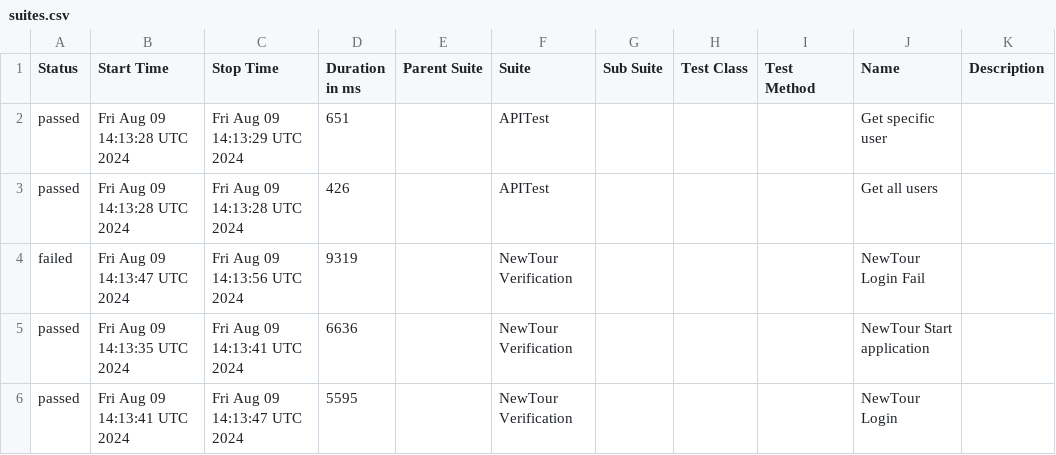
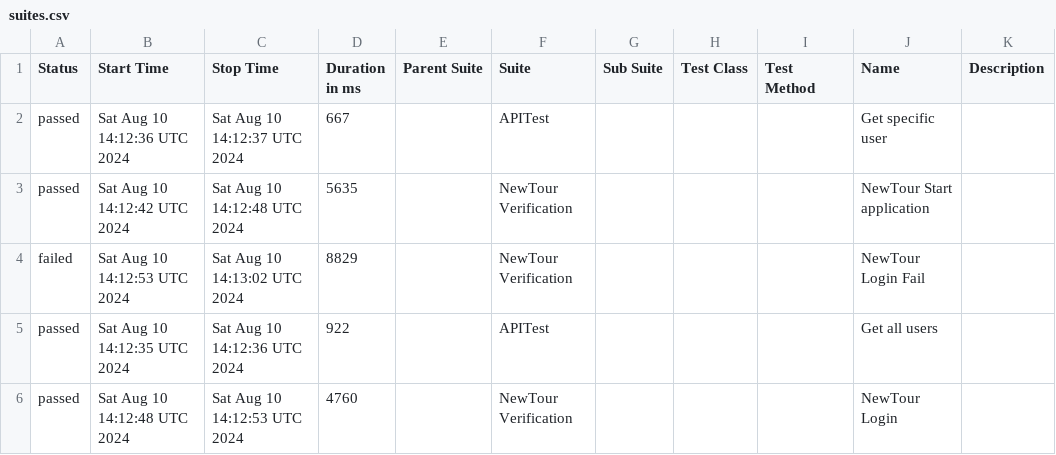
Before and after one commit to Pedrothh/automation-cypress-api-e2e-example, a CSV file: data/suites.csv, drawn as a sheet.

```diff
--- a/data/suites.csv
+++ b/data/suites.csv
@@ -1,6 +1,6 @@
 "Status","Start Time","Stop Time","Duration in ms","Parent Suite","Suite","Sub Suite","Test Class","Test Method","Name","Description"
-"passed","Fri Aug 09 14:13:28 UTC 2024","Fri Aug 09 14:13:29 UTC 2024","651","","APITest","","","","Get specific user",""
-"passed","Fri Aug 09 14:13:28 UTC 2024","Fri Aug 09 14:13:28 UTC 2024","426","","APITest","","","","Get all users",""
-"failed","Fri Aug 09 14:13:47 UTC 2024","Fri Aug 09 14:13:56 UTC 2024","9319","","NewTour Verification","","","","NewTour Login Fail",""
-"passed","Fri Aug 09 14:13:35 UTC 2024","Fri Aug 09 14:13:41 UTC 2024","6636","","NewTour Verification","","","","NewTour Start application",""
-"passed","Fri Aug 09 14:13:41 UTC 2024","Fri Aug 09 14:13:47 UTC 2024","5595","","NewTour Verification","","","","NewTour Login",""
+"passed","Sat Aug 10 14:12:36 UTC 2024","Sat Aug 10 14:12:37 UTC 2024","667","","APITest","","","","Get specific user",""
+"passed","Sat Aug 10 14:12:42 UTC 2024","Sat Aug 10 14:12:48 UTC 2024","5635","","NewTour Verification","","","","NewTour Start application",""
+"failed","Sat Aug 10 14:12:53 UTC 2024","Sat Aug 10 14:13:02 UTC 2024","8829","","NewTour Verification","","","","NewTour Login Fail",""
+"passed","Sat Aug 10 14:12:35 UTC 2024","Sat Aug 10 14:12:36 UTC 2024","922","","APITest","","","","Get all users",""
+"passed","Sat Aug 10 14:12:48 UTC 2024","Sat Aug 10 14:12:53 UTC 2024","4760","","NewTour Verification","","","","NewTour Login",""
```
Also changed, not shown: 28 other files.
